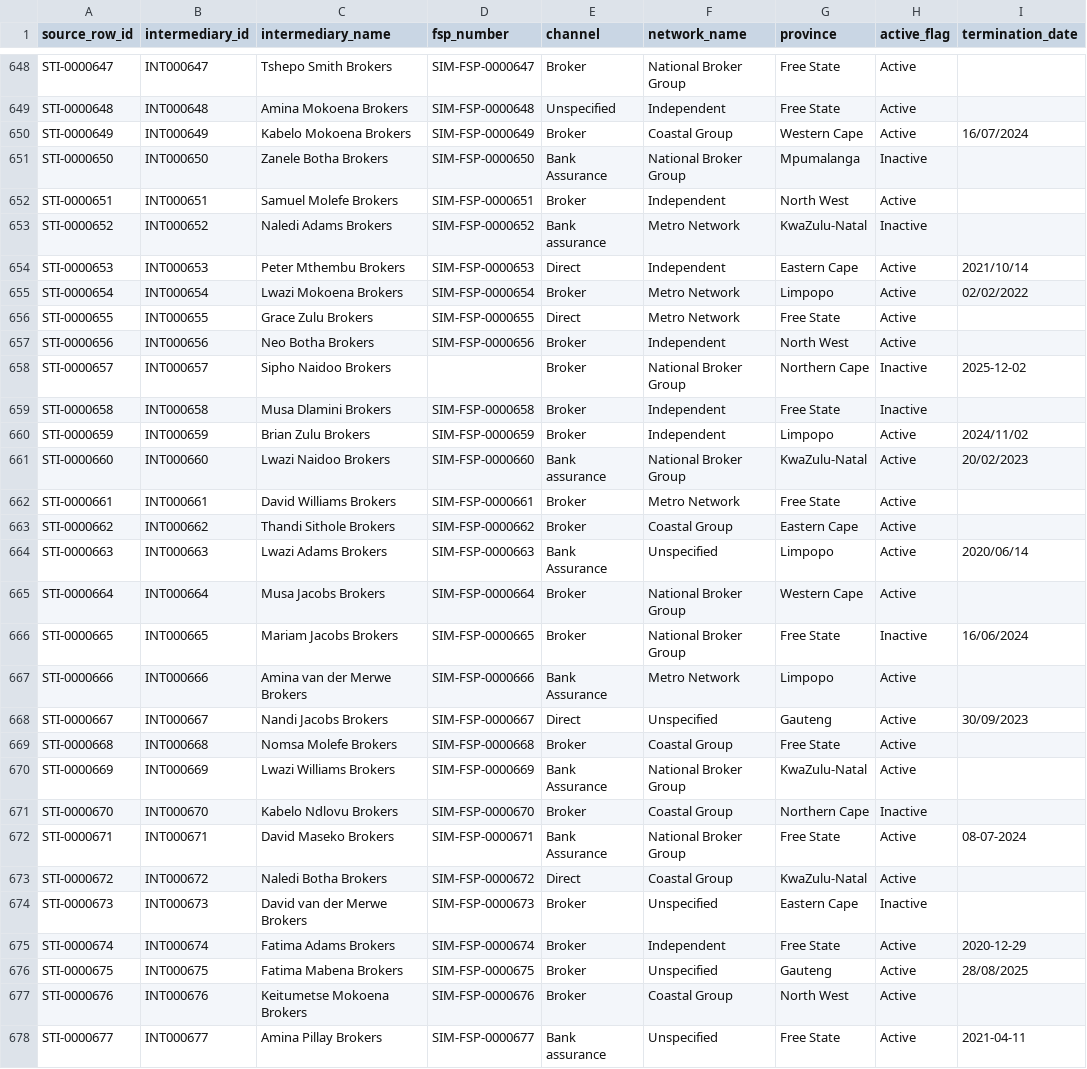
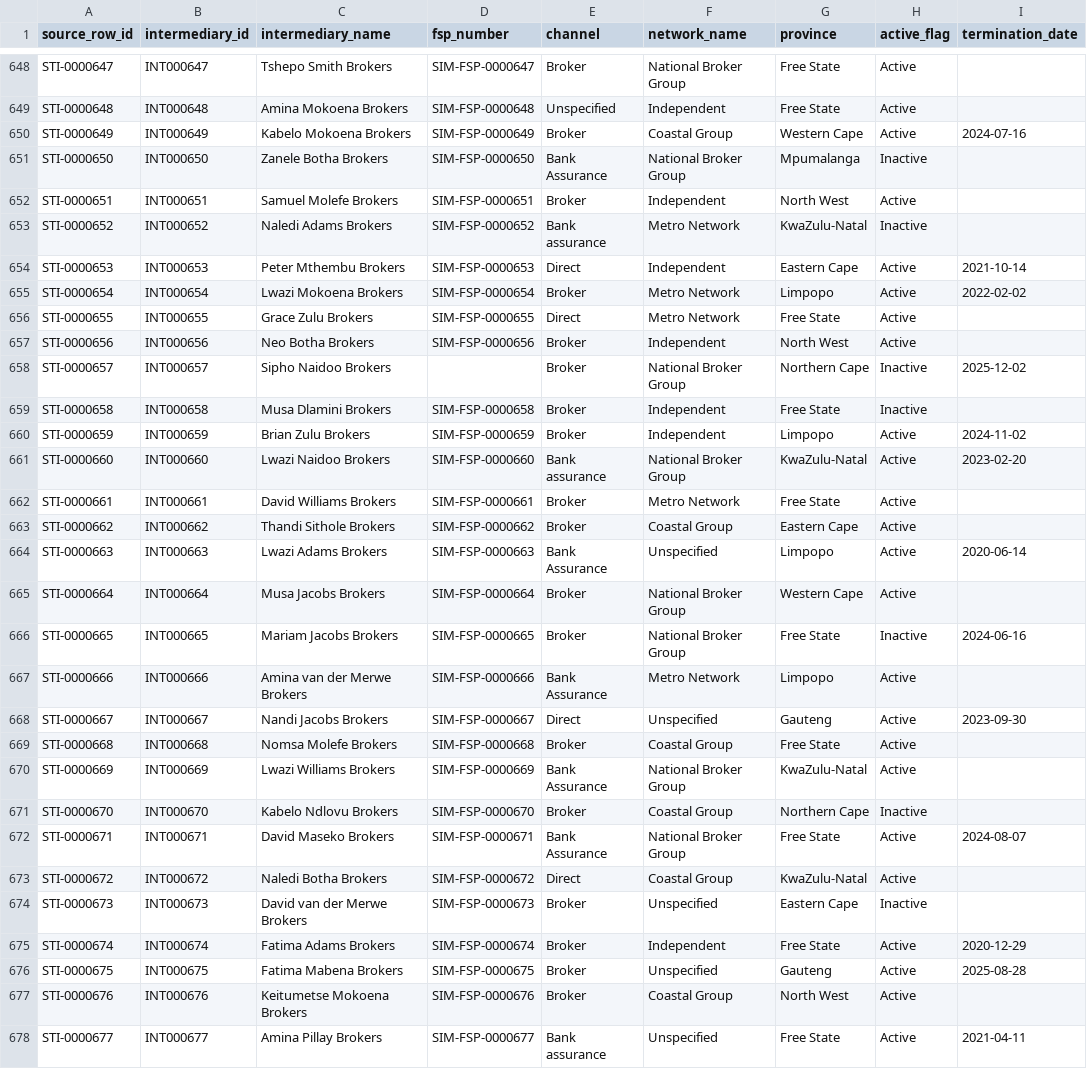
Before and after one commit to SumiK2001/https---github.com-SumiK2001-Santam-Final-Project, a CSV file: Clean Data/santam_clean_intermediaries.csv, drawn as a sheet; only a part is shown, gaps mark what is left out; the diff covers the shown part only.

```diff
--- a/Clean Data/santam_clean_intermediaries.csv
+++ b/Clean Data/santam_clean_intermediaries.csv
@@ -649,3 +649,3 @@ STI-0000647,INT000647,Tshepo Smith Brokers,SIM-FSP-0000647,Broker,National Broke
 STI-0000648,INT000648,Amina Mokoena Brokers,SIM-FSP-0000648,Unspecified,Independent,Free State,Active,
-STI-0000649,INT000649,Kabelo Mokoena Brokers,SIM-FSP-0000649,Broker,Coastal Group,Western Cape,Active,16/07/2024
+STI-0000649,INT000649,Kabelo Mokoena Brokers,SIM-FSP-0000649,Broker,Coastal Group,Western Cape,Active,2024-07-16
 STI-0000650,INT000650,Zanele Botha Brokers,SIM-FSP-0000650,Bank Assurance,National Broker Group,Mpumalanga,Inactive,
@@ -653,4 +653,4 @@ STI-0000651,INT000651,Samuel Molefe Brokers,SIM-FSP-0000651,Broker,Independent,N
 STI-0000652,INT000652,Naledi Adams Brokers,SIM-FSP-0000652,Bank assurance,Metro Network,KwaZulu-Natal,Inactive,
-STI-0000653,INT000653,Peter Mthembu Brokers,SIM-FSP-0000653,Direct,Independent,Eastern Cape,Active,2021/10/14
-STI-0000654,INT000654,Lwazi Mokoena Brokers,SIM-FSP-0000654,Broker,Metro Network,Limpopo,Active,02/02/2022
+STI-0000653,INT000653,Peter Mthembu Brokers,SIM-FSP-0000653,Direct,Independent,Eastern Cape,Active,2021-10-14
+STI-0000654,INT000654,Lwazi Mokoena Brokers,SIM-FSP-0000654,Broker,Metro Network,Limpopo,Active,2022-02-02
 STI-0000655,INT000655,Grace Zulu Brokers,SIM-FSP-0000655,Direct,Metro Network,Free State,Active,
@@ -659,11 +659,11 @@ STI-0000657,INT000657,Sipho Naidoo Brokers,,Broker,National Broker Group,Norther
 STI-0000658,INT000658,Musa Dlamini Brokers,SIM-FSP-0000658,Broker,Independent,Free State,Inactive,
-STI-0000659,INT000659,Brian Zulu Brokers,SIM-FSP-0000659,Broker,Independent,Limpopo,Active,2024/11/02
-STI-0000660,INT000660,Lwazi Naidoo Brokers,SIM-FSP-0000660,Bank assurance,National Broker Group,KwaZulu-Natal,Active,20/02/2023
+STI-0000659,INT000659,Brian Zulu Brokers,SIM-FSP-0000659,Broker,Independent,Limpopo,Active,2024-11-02
+STI-0000660,INT000660,Lwazi Naidoo Brokers,SIM-FSP-0000660,Bank assurance,National Broker Group,KwaZulu-Natal,Active,2023-02-20
 STI-0000661,INT000661,David Williams Brokers,SIM-FSP-0000661,Broker,Metro Network,Free State,Active,
 STI-0000662,INT000662,Thandi Sithole Brokers,SIM-FSP-0000662,Broker,Coastal Group,Eastern Cape,Active,
-STI-0000663,INT000663,Lwazi Adams Brokers,SIM-FSP-0000663,Bank Assurance,Unspecified,Limpopo,Active,2020/06/14
+STI-0000663,INT000663,Lwazi Adams Brokers,SIM-FSP-0000663,Bank Assurance,Unspecified,Limpopo,Active,2020-06-14
 STI-0000664,INT000664,Musa Jacobs Brokers,SIM-FSP-0000664,Broker,National Broker Group,Western Cape,Active,
-STI-0000665,INT000665,Mariam Jacobs Brokers,SIM-FSP-0000665,Broker,National Broker Group,Free State,Inactive,16/06/2024
+STI-0000665,INT000665,Mariam Jacobs Brokers,SIM-FSP-0000665,Broker,National Broker Group,Free State,Inactive,2024-06-16
 STI-0000666,INT000666,Amina van der Merwe Brokers,SIM-FSP-0000666,Bank Assurance,Metro Network,Limpopo,Active,
-STI-0000667,INT000667,Nandi Jacobs Brokers,SIM-FSP-0000667,Direct,Unspecified,Gauteng,Active,30/09/2023
+STI-0000667,INT000667,Nandi Jacobs Brokers,SIM-FSP-0000667,Direct,Unspecified,Gauteng,Active,2023-09-30
 STI-0000668,INT000668,Nomsa Molefe Brokers,SIM-FSP-0000668,Broker,Coastal Group,Free State,Active,
@@ -671,3 +671,3 @@ STI-0000669,INT000669,Lwazi Williams Brokers,SIM-FSP-0000669,Bank Assurance,Nati
 STI-0000670,INT000670,Kabelo Ndlovu Brokers,SIM-FSP-0000670,Broker,Coastal Group,Northern Cape,Inactive,
-STI-0000671,INT000671,David Maseko Brokers,SIM-FSP-0000671,Bank Assurance,National Broker Group,Free State,Active,08-07-2024
+STI-0000671,INT000671,David Maseko Brokers,SIM-FSP-0000671,Bank Assurance,National Broker Group,Free State,Active,2024-08-07
 STI-0000672,INT000672,Naledi Botha Brokers,SIM-FSP-0000672,Direct,Coastal Group,KwaZulu-Natal,Active,
@@ -675,3 +675,3 @@ STI-0000673,INT000673,David van der Merwe Brokers,SIM-FSP-0000673,Broker,Unspeci
 STI-0000674,INT000674,Fatima Adams Brokers,SIM-FSP-0000674,Broker,Independent,Free State,Active,2020-12-29
-STI-0000675,INT000675,Fatima Mabena Brokers,SIM-FSP-0000675,Broker,Unspecified,Gauteng,Active,28/08/2025
+STI-0000675,INT000675,Fatima Mabena Brokers,SIM-FSP-0000675,Broker,Unspecified,Gauteng,Active,2025-08-28
 STI-0000676,INT000676,Keitumetse Mokoena Brokers,SIM-FSP-0000676,Broker,Coastal Group,North West,Active,
```
Also changed, not shown: 138 edited cells elsewhere in this file, 1 other file.
